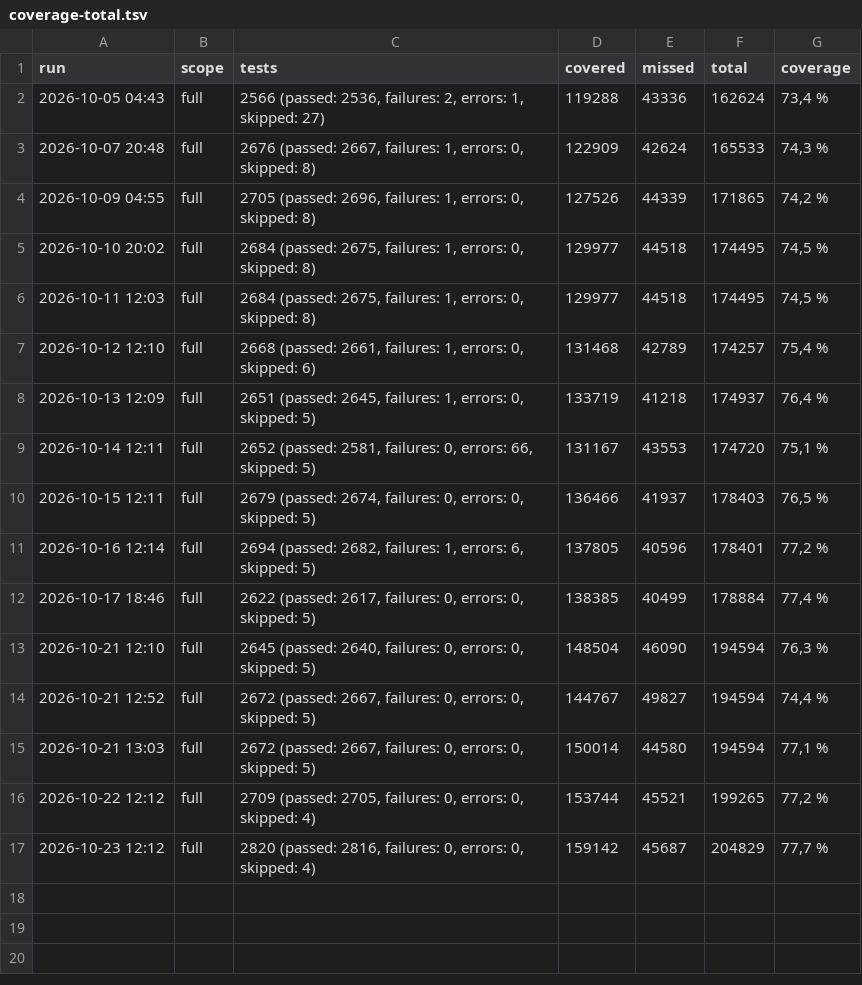
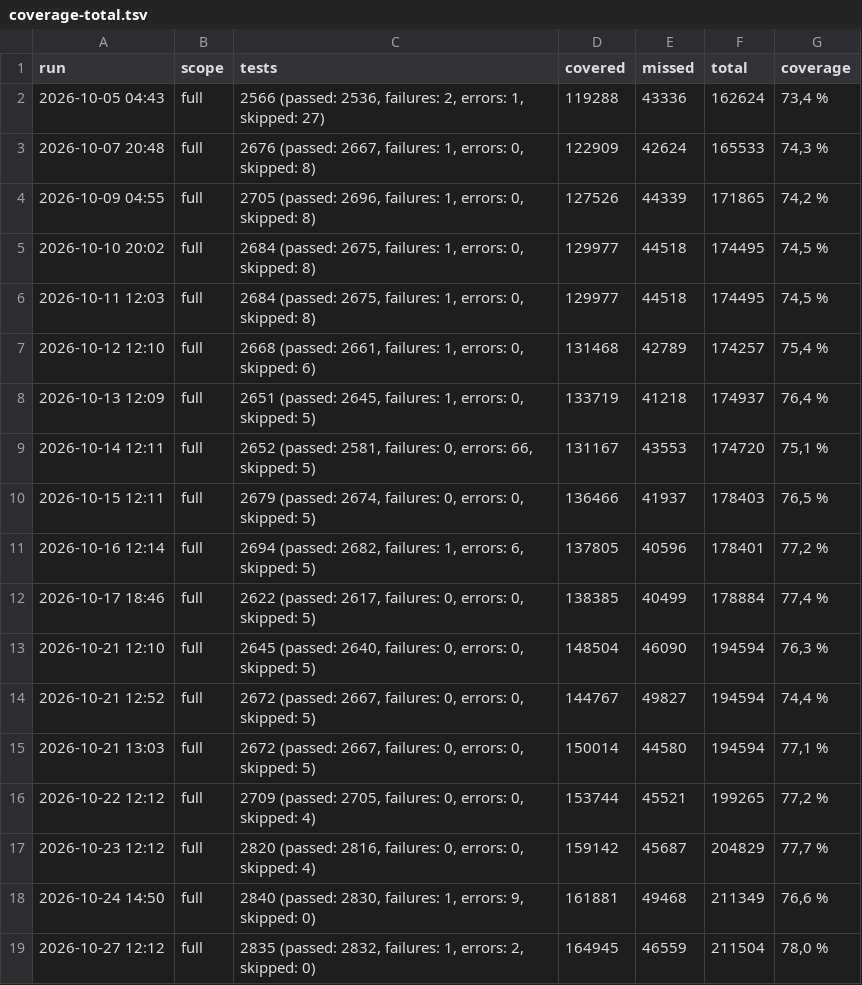
Before and after one commit to onias-site/jobsnow_workspace, a TSV file: .claude/skills/ccp-relatorio-de-cobertura/history/coverage-total.tsv, drawn as a sheet.

```diff
--- a/.claude/skills/ccp-relatorio-de-cobertura/history/coverage-total.tsv
+++ b/.claude/skills/ccp-relatorio-de-cobertura/history/coverage-total.tsv
@@ -17 +17,3 @@ run	scope	tests	covered	missed	total	coverage
 2026-10-23 12:12	full	2820 (passed: 2816, failures: 0, errors: 0, skipped: 4)	159142	45687	204829	77,7 %
+2026-10-24 14:50	full	2840 (passed: 2830, failures: 1, errors: 9, skipped: 0)	161881	49468	211349	76,6 %
+2026-10-27 12:12	full	2835 (passed: 2832, failures: 1, errors: 2, skipped: 0)	164945	46559	211504	78,0 %
```
Also changed, not shown: 15 other files.
